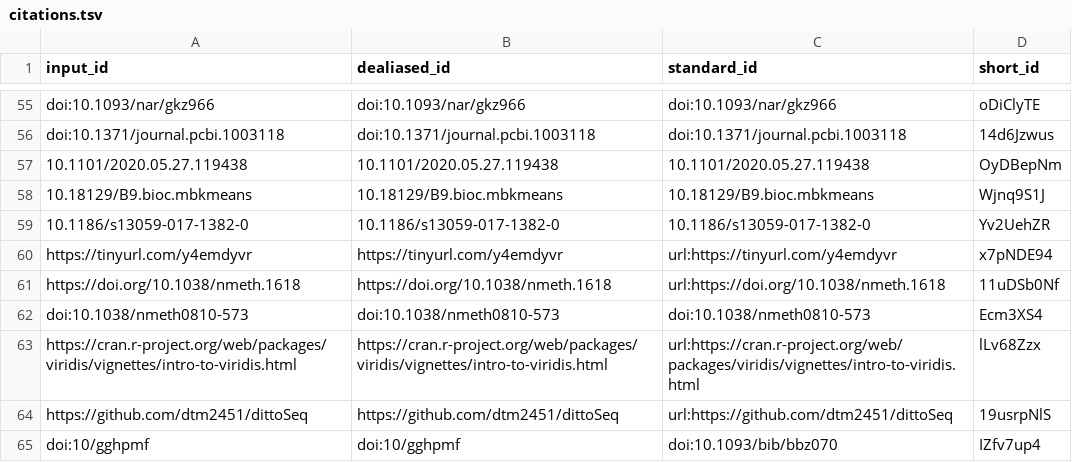
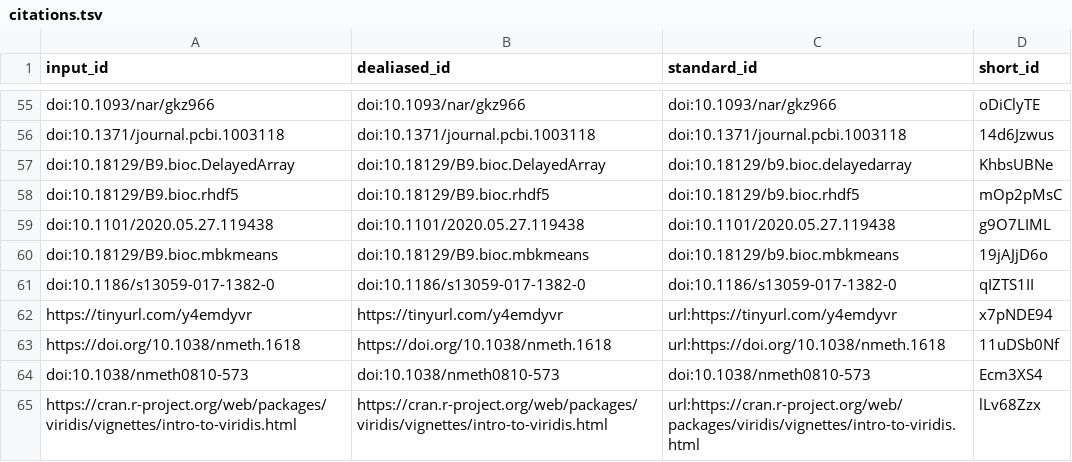
Before and after one commit to BIRSBiointegration/whitePaper, a TSV file: citations.tsv, drawn as a sheet; only a part is shown, gaps mark what is left out; the shorter side is filled out with more unchanged rows; removed rows and columns are numbered as before the commit, all else as after; the diff names each change by its address in the sheet, - before the commit and + after, or states it on an @@ line.

```diff
--- a/citations.tsv
+++ b/citations.tsv
-row 57: 10.1101/2020.05.27.119438 | 10.1101/2020.05.27.119438 | 10.1101/2020.05.27.119438 | OyDBepNm
-row 58: 10.18129/B9.bioc.mbkmeans | 10.18129/B9.bioc.mbkmeans | 10.18129/B9.bioc.mbkmeans | Wjnq9S1J
-row 59: 10.1186/s13059-017-1382-0 | 10.1186/s13059-017-1382-0 | 10.1186/s13059-017-1382-0 | Yv2UehZR
+row 57: doi:10.18129/B9.bioc.DelayedArray | doi:10.18129/B9.bioc.DelayedArray | doi:10.18129/b9.bioc.delayedarray | KhbsUBNe
+row 58: doi:10.18129/B9.bioc.rhdf5 | doi:10.18129/B9.bioc.rhdf5 | doi:10.18129/b9.bioc.rhdf5 | mOp2pMsC
+row 59: doi:10.1101/2020.05.27.119438 | doi:10.1101/2020.05.27.119438 | doi:10.1101/2020.05.27.119438 | g9O7LIML
+row 60: doi:10.18129/B9.bioc.mbkmeans | doi:10.18129/B9.bioc.mbkmeans | doi:10.18129/b9.bioc.mbkmeans | 19jAJjD6o
+row 61: doi:10.1186/s13059-017-1382-0 | doi:10.1186/s13059-017-1382-0 | doi:10.1186/s13059-017-1382-0 | qIZTS1II
```
Also changed, not shown: 6 other files.
